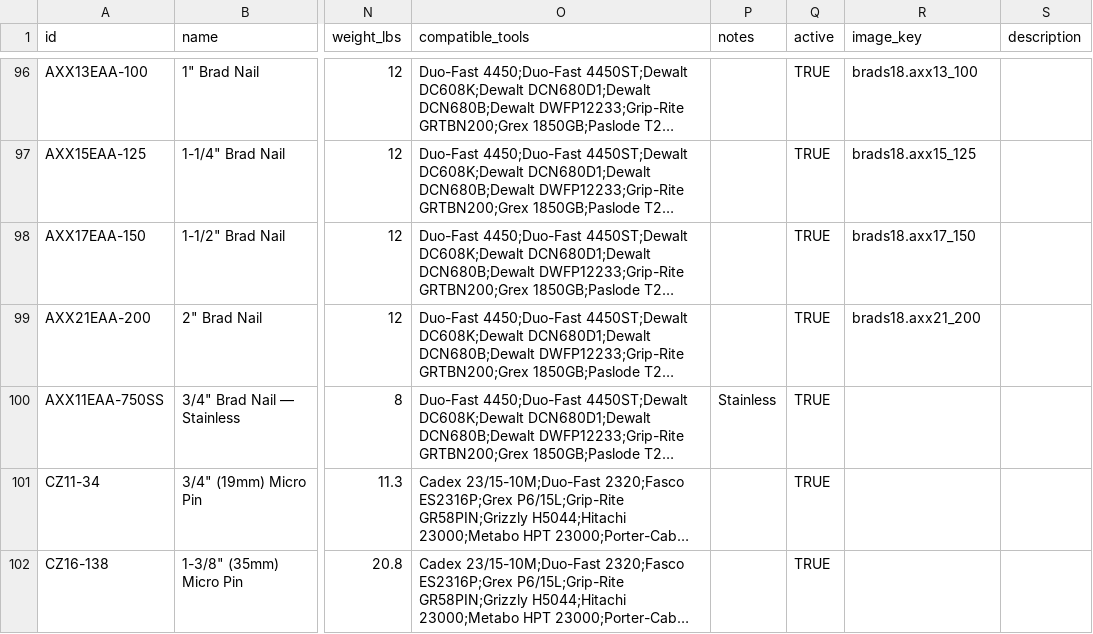
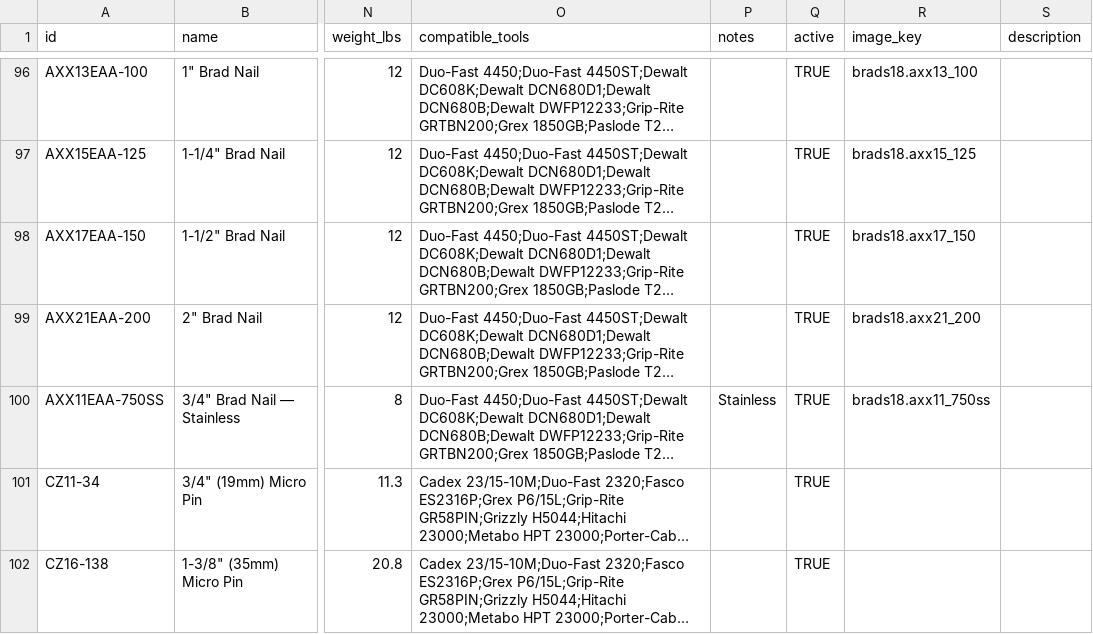
Before and after one commit to L7MediaLabs/pro-drive-fasteners, a CSV file: src/data/prodrive_master_catalog.csv, drawn as a sheet; only a part is shown, gaps mark what is left out; long unchanged cells end in …; the diff names each change by its address in the sheet, - before the commit and + after, or states it on an @@ line.

```diff
--- a/src/data/prodrive_master_catalog.csv
+++ b/src/data/prodrive_master_catalog.csv
-R100 (image_key): (empty)
+R100 (image_key): brads18.axx11_750ss
```
Also changed, not shown: 2 other files.
